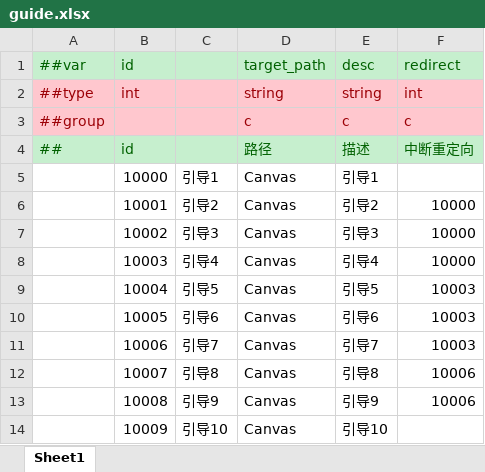
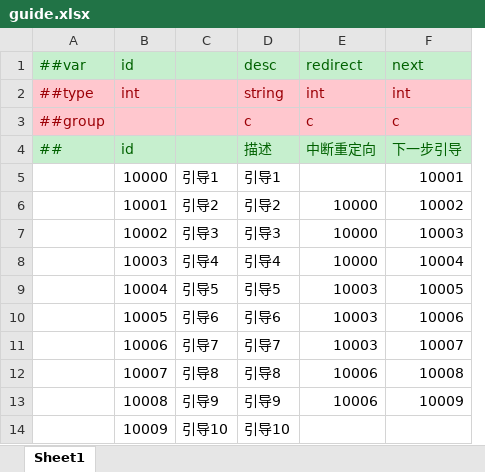
Before and after one commit to paiz4ever/cocos-framework, an Excel workbook: configs/datas/guide.xlsx, sheet Sheet1, drawn as a sheet; values as stored, in another font and other column widths than the file's, no borders; removed rows and columns are numbered as before the commit, all else as after; the diff names each change by its address in the sheet, - before the commit and + after, or states it on an @@ line.

```diff
--- a/configs/datas/guide.xlsx (sheet Sheet1)
+++ b/configs/datas/guide.xlsx (sheet Sheet1)
-column D (target_path), rows 2-14: string | c | 路径 | Canvas | Canvas | Canvas | Canvas | Canvas | Canvas | Canvas | Canvas | Canvas | Canvas
+column F (next), rows 2-13: int | c | 下一步引导 | 10001 | 10002 | 10003 | 10004 | 10005 | 10006 | 10007 | 10008 | 10009
```
Also changed, not shown: 21 other files.
